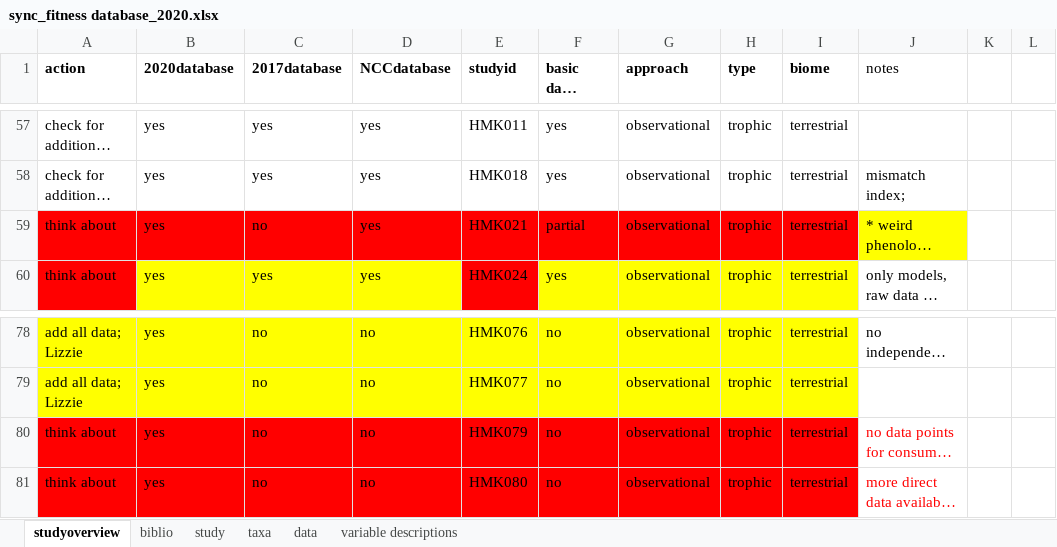
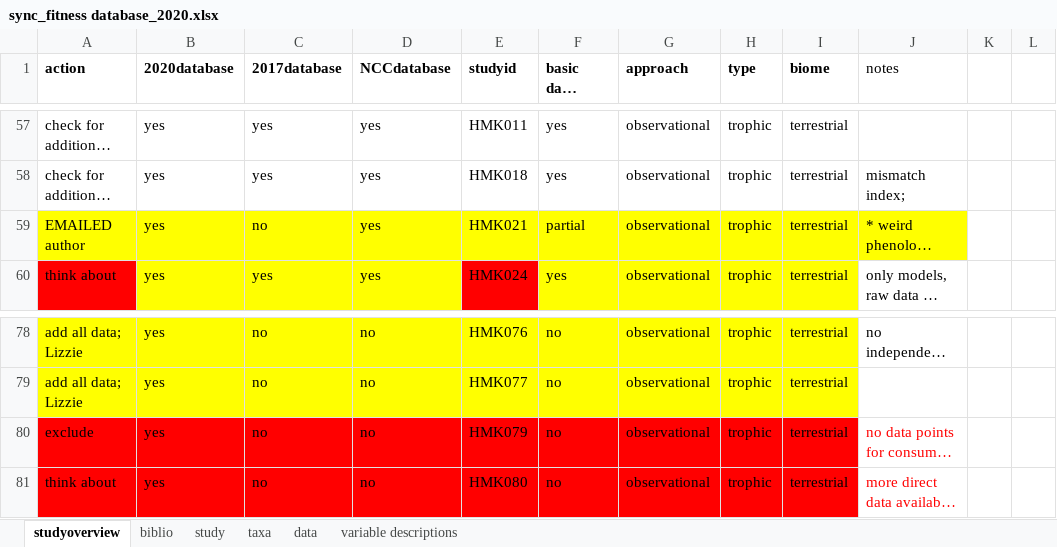
Before and after one commit to kharouba/sync_fitness, an Excel workbook: meta-analysis/sync_fitness database_2020.xlsx, sheet studyoverview, drawn as a sheet; only a part is shown, gaps mark what is left out; long unchanged cells end in …; values as stored, in another font and other column widths than the file's, no borders; the diff names each change by its address in the sheet, - before the commit and + after, or states it on an @@ line.

```diff
--- a/meta-analysis/sync_fitness database_2020.xlsx (sheet studyoverview)
+++ b/meta-analysis/sync_fitness database_2020.xlsx (sheet studyoverview)
-A59 (action): think about
+A59 (action): EMAILED author
-A59:I59 fill: #FF0000
+A59:I59 fill: #FFFF00
-A80 (action): think about
+A80 (action): exclude
```
Also changed, not shown: sheet data, 4 other files.
